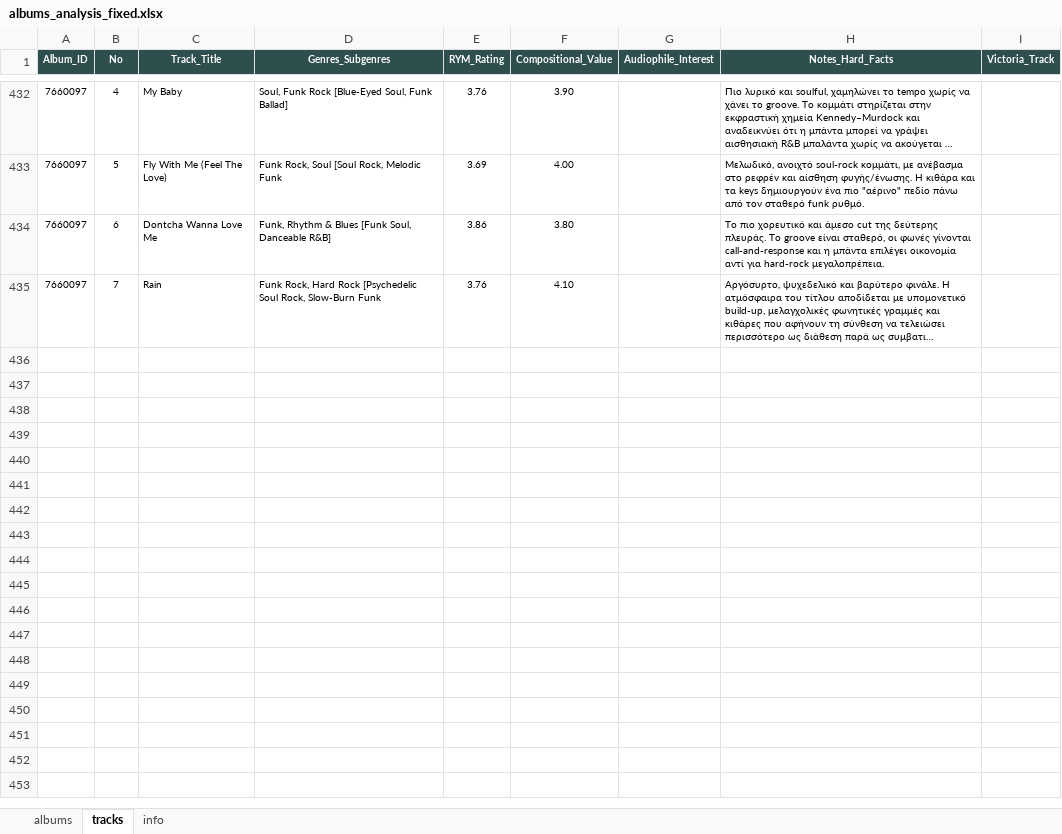
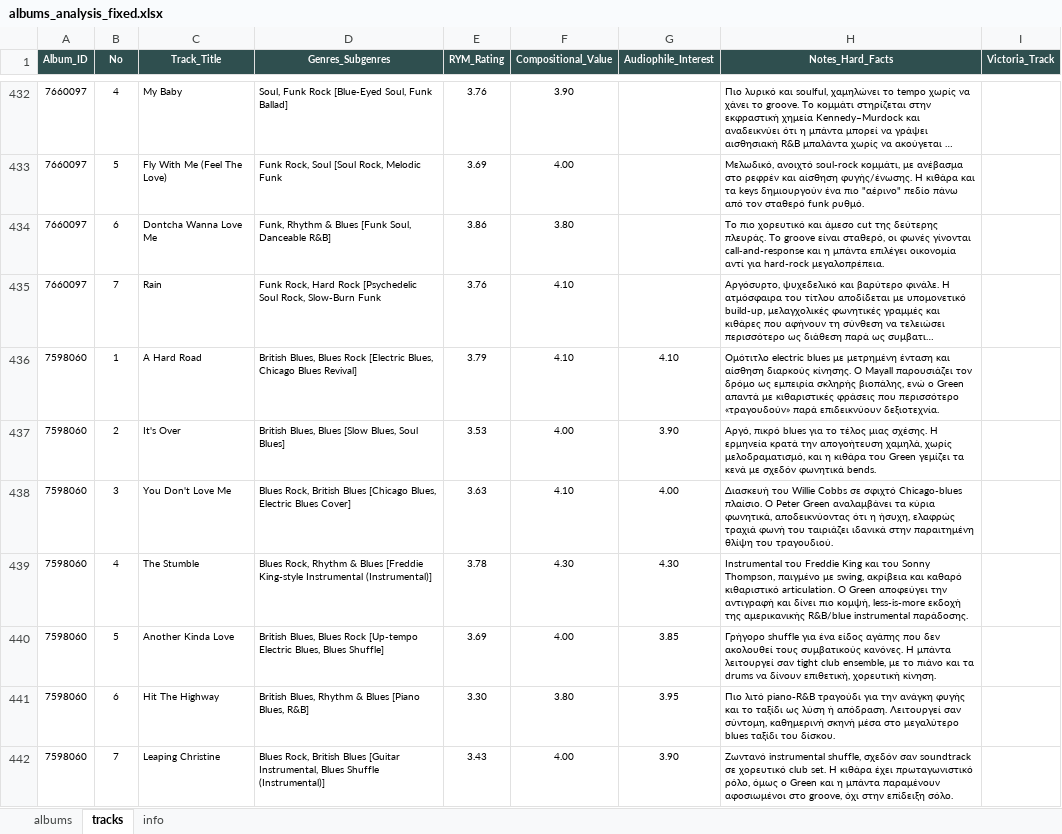
Before and after one commit to blueaegean/music-archive, an Excel workbook: albums_analysis_fixed.xlsx, sheet tracks, drawn as a sheet; only a part is shown, gaps mark what is left out; long unchanged cells end in …; values as stored, in another font and other column widths than the file's, no borders; the diff covers the shown part only; the diff names each change by its address in the sheet, - before the commit and + after, or states it on an @@ line.

Commit message:
Add files via upload

```diff
--- a/albums_analysis_fixed.xlsx (sheet tracks)
+++ b/albums_analysis_fixed.xlsx (sheet tracks)
+row 436: 7598060 | 1 | A Hard Road | British Blues, Blues Rock [Electric Blues, Chicago Blues Revival] | 3.79 | 4.10 | 4.10 | Ομότιτλο electric blues με μετρημένη ένταση και αίσθηση διαρκούς κίνησης. Ο Mayall παρουσιάζει τον δρόμο ως εμπειρία σκληρής βιοπάλης, ενώ ο Green απαντά με κιθαριστικές φράσεις που περισσότερο «τραγουδούν» παρά επιδεικνύουν δεξιοτεχνία.
+row 437: 7598060 | 2 | It's Over | British Blues, Blues [Slow Blues, Soul Blues] | 3.53 | 4.00 | 3.90 | Αργό, πικρό blues για το τέλος μιας σχέσης. Η ερμηνεία κρατά την απογοήτευση χαμηλά, χωρίς μελοδραματισμό, και η κιθάρα του Green γεμίζει τα κενά με σχεδόν φωνητικά bends.
+row 438: 7598060 | 3 | You Don't Love Me | Blues Rock, British Blues [Chicago Blues, Electric Blues Cover] | 3.63 | 4.10 | 4.00 | Διασκευή του Willie Cobbs σε σφιχτό Chicago-blues πλαίσιο. Ο Peter Green αναλαμβάνει τα κύρια φωνητικά, αποδεικνύοντας ότι η ήσυχη, ελαφρώς τραχιά φωνή του ταιριάζει ιδανικά στην παραιτημένη θλίψη του τραγουδιού.
+row 439: 7598060 | 4 | The Stumble | Blues Rock, Rhythm & Blues [Freddie King-style Instrumental (Instrumental)] | 3.78 | 4.30 | 4.30 | Instrumental του Freddie King και του Sonny Thompson, παιγμένο με swing, ακρίβεια και καθαρό κιθαριστικό articulation. Ο Green αποφεύγει την αντιγραφή και δίνει πιο κομψή, less-is-more εκδοχή της αμερικανικής R&B/blue instrumental παράδοσης.
+row 440: 7598060 | 5 | Another Kinda Love | British Blues, Blues Rock [Up-tempo Electric Blues, Blues Shuffle] | 3.69 | 4.00 | 3.85 | Γρήγορο shuffle για ένα είδος αγάπης που δεν ακολουθεί τους συμβατικούς κανόνες. Η μπάντα λειτουργεί σαν tight club ensemble, με το πιάνο και τα drums να δίνουν επιθετική, χορευτική κίνηση.
+row 441: 7598060 | 6 | Hit The Highway | British Blues, Rhythm & Blues [Piano Blues, R&B] | 3.30 | 3.80 | 3.95 | Πιο λιτό piano-R&B τραγούδι για την ανάγκη φυγής και το ταξίδι ως λύση ή απόδραση. Λειτουργεί σαν σύντομη, καθημερινή σκηνή μέσα στο μεγαλύτερο blues ταξίδι του δίσκου.
+row 442: 7598060 | 7 | Leaping Christine | Blues Rock, British Blues [Guitar Instrumental, Blues Shuffle (Instrumental)] | 3.43 | 4.00 | 3.90 | Ζωντανό instrumental shuffle, σχεδόν σαν soundtrack σε χορευτικό club set. Η κιθάρα έχει πρωταγωνιστικό ρόλο, όμως ο Green και η μπάντα παραμένουν αφοσιωμένοι στο groove, όχι στην επίδειξη σόλο.
```
Also changed, not shown: 7 added rows elsewhere in this sheet, sheet albums.
